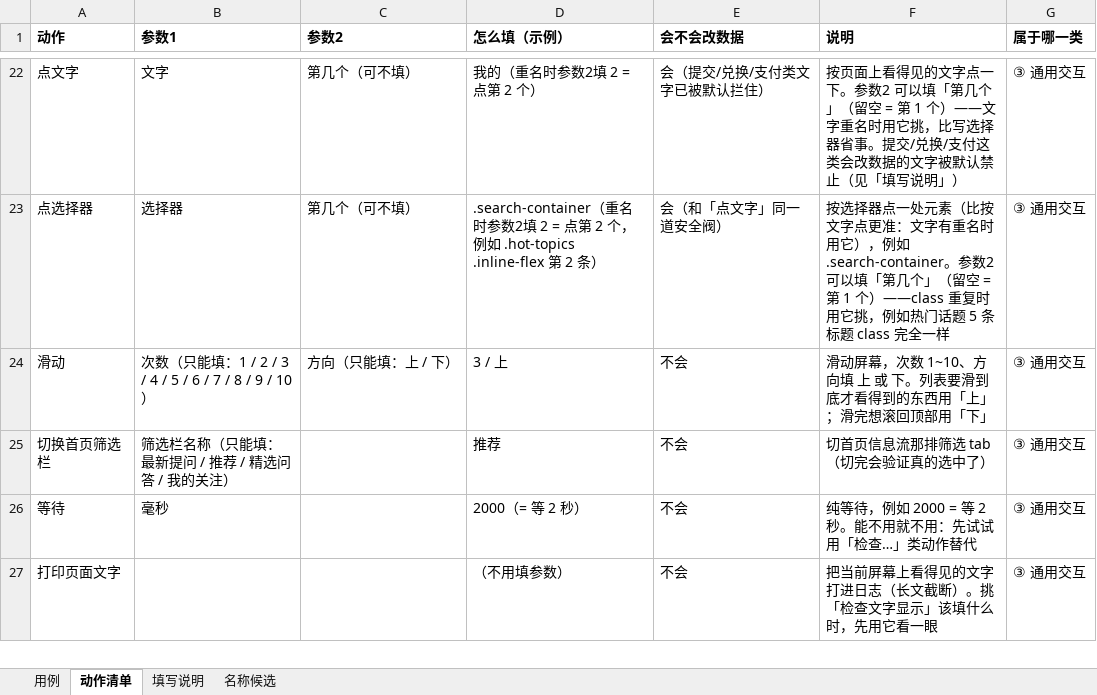
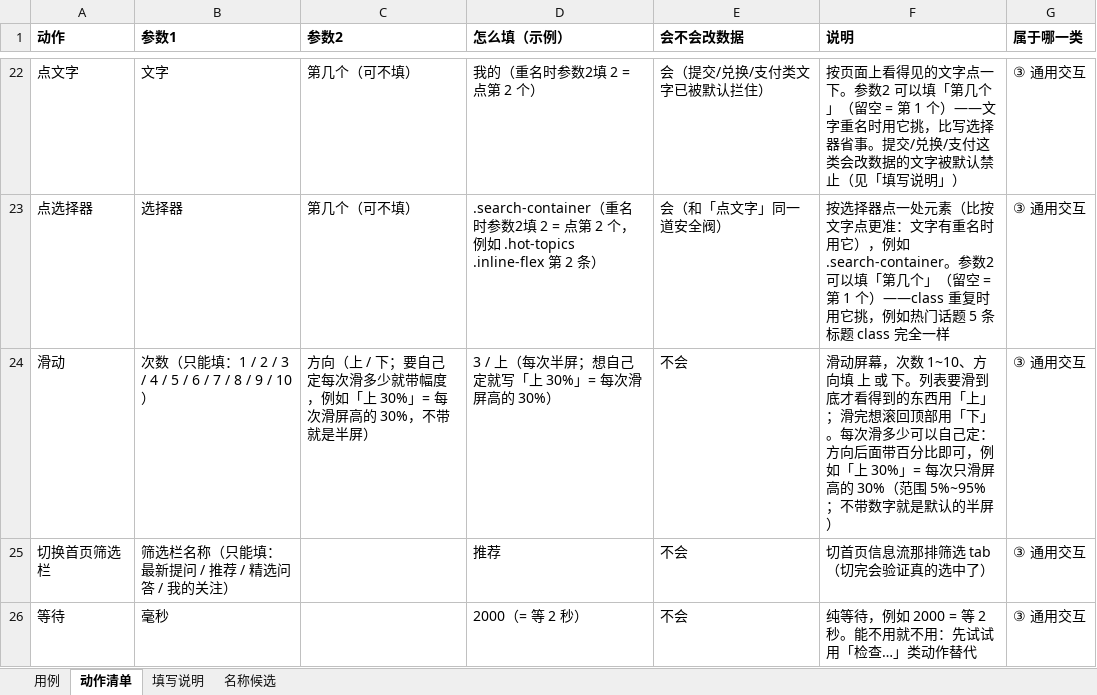
Before and after one commit to 1207328466-sys/Miniapp--gpt, an Excel workbook: cases/用例表.xlsx, sheet 动作清单, drawn as a sheet; only a part is shown, gaps mark what is left out; the shorter side is filled out with more unchanged rows; values as stored, in another font and other column widths than the file's, no borders; the diff names each change by its address in the sheet, - before the commit and + after, or states it on an @@ line.

```diff
--- a/cases/用例表.xlsx (sheet 动作清单)
+++ b/cases/用例表.xlsx (sheet 动作清单)
-C24 (参数2): 方向（只能填：上 / 下）
+C24 (参数2): 方向（上 / 下；要自己定每次滑多少就带幅度，例如「上 30%」= 每次滑屏高的 30%，不带就是半屏）
-D24 (怎么填（示例）): 3 / 上
+D24 (怎么填（示例）): 3 / 上（每次半屏；想自己定就写「上 30%」= 每次滑屏高的 30%）
-F24 (说明): …用「下」
+F24 (说明): …用「下」。每次滑多少可以自己定：方向后面带百分比即可，例如「上 30%」= 每次只滑屏高的 30%（范围 5%~95%；不带数字就是默认的半屏）
```
Also changed, not shown: sheet 用例, 19 other files.
